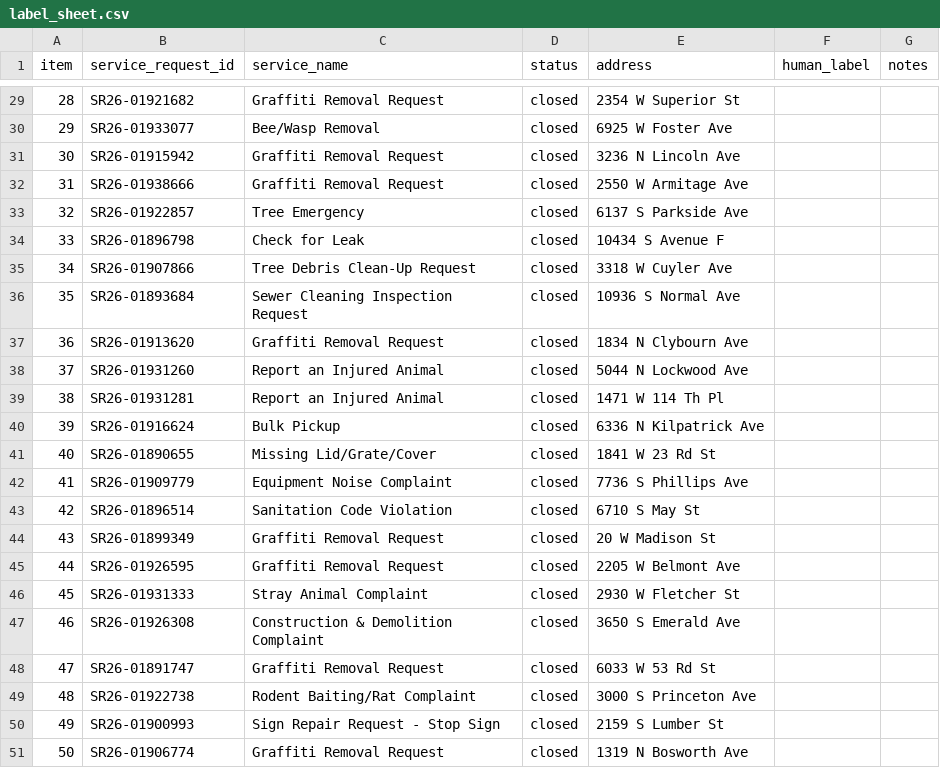
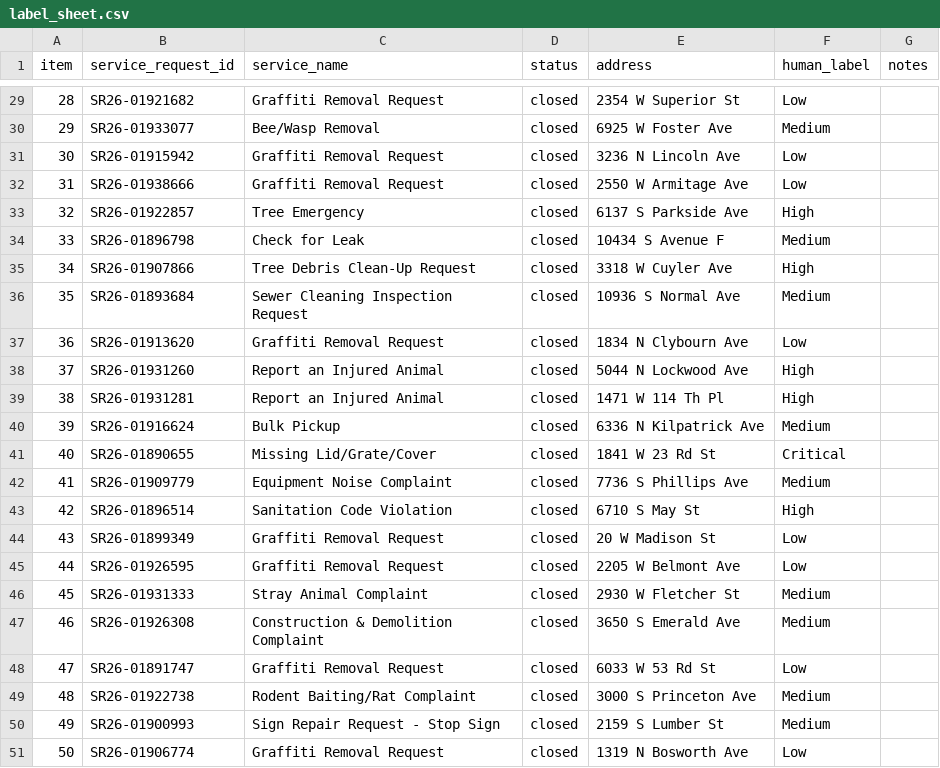
Before and after one commit to tjromack/open311-pipeline, a CSV file: eval/labels/label_sheet.csv, drawn as a sheet; only a part is shown, gaps mark what is left out; the diff covers the shown part only.

```diff
--- a/eval/labels/label_sheet.csv
+++ b/eval/labels/label_sheet.csv
@@ -29,23 +29,23 @@ item,service_request_id,service_name,status,address,human_label,notes
-28,SR26-01921682,Graffiti Removal Request,closed,2354 W Superior St,,
-29,SR26-01933077,Bee/Wasp Removal,closed,6925 W Foster Ave,,
-30,SR26-01915942,Graffiti Removal Request,closed,3236 N Lincoln Ave,,
-31,SR26-01938666,Graffiti Removal Request,closed,2550 W Armitage Ave,,
-32,SR26-01922857,Tree Emergency,closed,6137 S Parkside Ave,,
-33,SR26-01896798,Check for Leak,closed,10434 S Avenue  F,,
-34,SR26-01907866,Tree Debris Clean-Up Request,closed,3318 W Cuyler Ave,,
-35,SR26-01893684,Sewer Cleaning Inspection Request,closed,10936 S Normal Ave,,
-36,SR26-01913620,Graffiti Removal Request,closed,1834 N Clybourn Ave,,
-37,SR26-01931260,Report an Injured Animal,closed,5044 N Lockwood Ave,,
-38,SR26-01931281,Report an Injured Animal,closed,1471 W 114 Th Pl,,
-39,SR26-01916624,Bulk Pickup,closed,6336 N Kilpatrick Ave,,
-40,SR26-01890655,Missing Lid/Grate/Cover,closed,1841 W 23 Rd St,,
-41,SR26-01909779,Equipment Noise Complaint,closed,7736 S Phillips Ave,,
-42,SR26-01896514,Sanitation Code Violation,closed,6710 S May St,,
-43,SR26-01899349,Graffiti Removal Request,closed,20 W Madison St,,
-44,SR26-01926595,Graffiti Removal Request,closed,2205 W Belmont Ave,,
-45,SR26-01931333,Stray Animal Complaint,closed,2930 W Fletcher St,,
-46,SR26-01926308,Construction & Demolition Complaint,closed,3650 S Emerald Ave,,
-47,SR26-01891747,Graffiti Removal Request,closed,6033 W 53 Rd St,,
-48,SR26-01922738,Rodent Baiting/Rat Complaint,closed,3000 S Princeton Ave,,
-49,SR26-01900993,Sign Repair Request - Stop Sign,closed,2159 S Lumber St,,
-50,SR26-01906774,Graffiti Removal Request,closed,1319 N Bosworth Ave,,
+28,SR26-01921682,Graffiti Removal Request,closed,2354 W Superior St,Low,
+29,SR26-01933077,Bee/Wasp Removal,closed,6925 W Foster Ave,Medium,
+30,SR26-01915942,Graffiti Removal Request,closed,3236 N Lincoln Ave,Low,
+31,SR26-01938666,Graffiti Removal Request,closed,2550 W Armitage Ave,Low,
+32,SR26-01922857,Tree Emergency,closed,6137 S Parkside Ave,High,
+33,SR26-01896798,Check for Leak,closed,10434 S Avenue  F,Medium,
+34,SR26-01907866,Tree Debris Clean-Up Request,closed,3318 W Cuyler Ave,High,
+35,SR26-01893684,Sewer Cleaning Inspection Request,closed,10936 S Normal Ave,Medium,
+36,SR26-01913620,Graffiti Removal Request,closed,1834 N Clybourn Ave,Low,
+37,SR26-01931260,Report an Injured Animal,closed,5044 N Lockwood Ave,High,
+38,SR26-01931281,Report an Injured Animal,closed,1471 W 114 Th Pl,High,
+39,SR26-01916624,Bulk Pickup,closed,6336 N Kilpatrick Ave,Medium,
+40,SR26-01890655,Missing Lid/Grate/Cover,closed,1841 W 23 Rd St,Critical,
+41,SR26-01909779,Equipment Noise Complaint,closed,7736 S Phillips Ave,Medium,
+42,SR26-01896514,Sanitation Code Violation,closed,6710 S May St,High,
+43,SR26-01899349,Graffiti Removal Request,closed,20 W Madison St,Low,
+44,SR26-01926595,Graffiti Removal Request,closed,2205 W Belmont Ave,Low,
+45,SR26-01931333,Stray Animal Complaint,closed,2930 W Fletcher St,Medium,
+46,SR26-01926308,Construction & Demolition Complaint,closed,3650 S Emerald Ave,Medium,
+47,SR26-01891747,Graffiti Removal Request,closed,6033 W 53 Rd St,Low,
+48,SR26-01922738,Rodent Baiting/Rat Complaint,closed,3000 S Princeton Ave,Medium,
+49,SR26-01900993,Sign Repair Request - Stop Sign,closed,2159 S Lumber St,Medium,
+50,SR26-01906774,Graffiti Removal Request,closed,1319 N Bosworth Ave,Low,
```
Also changed, not shown: 27 edited cells elsewhere in this file.
